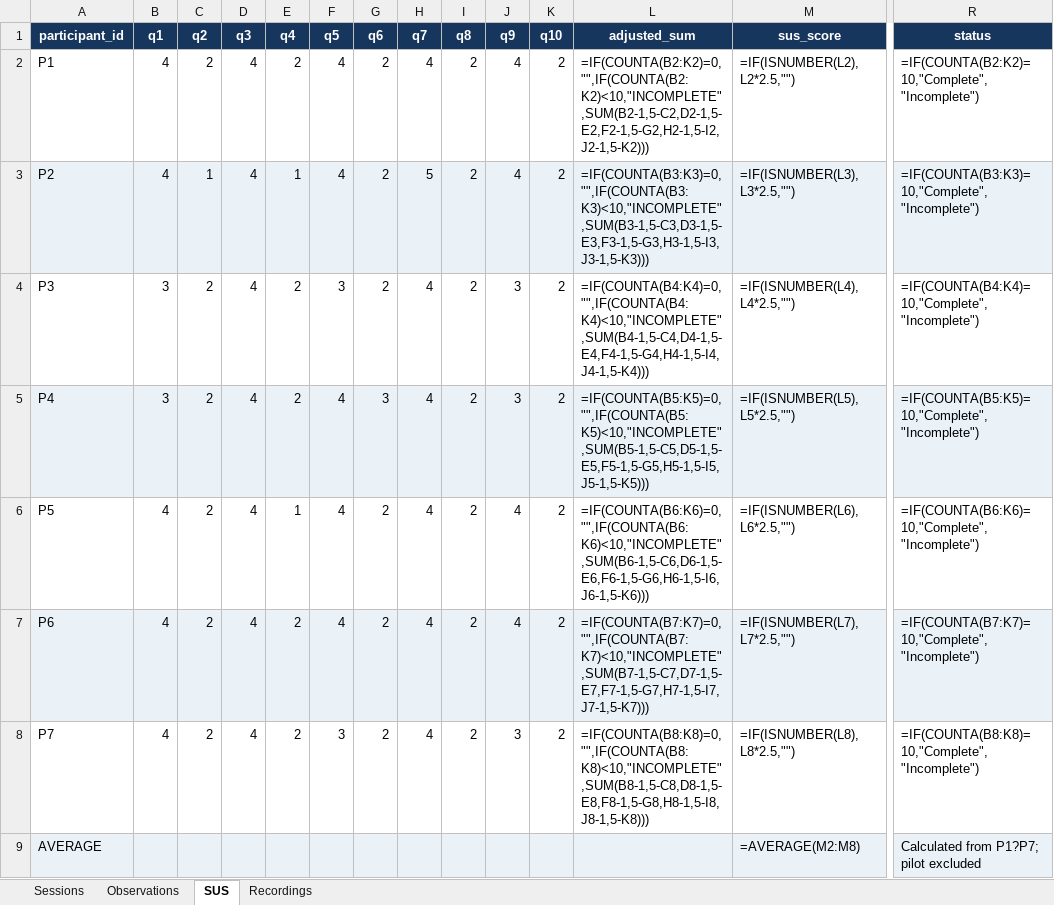
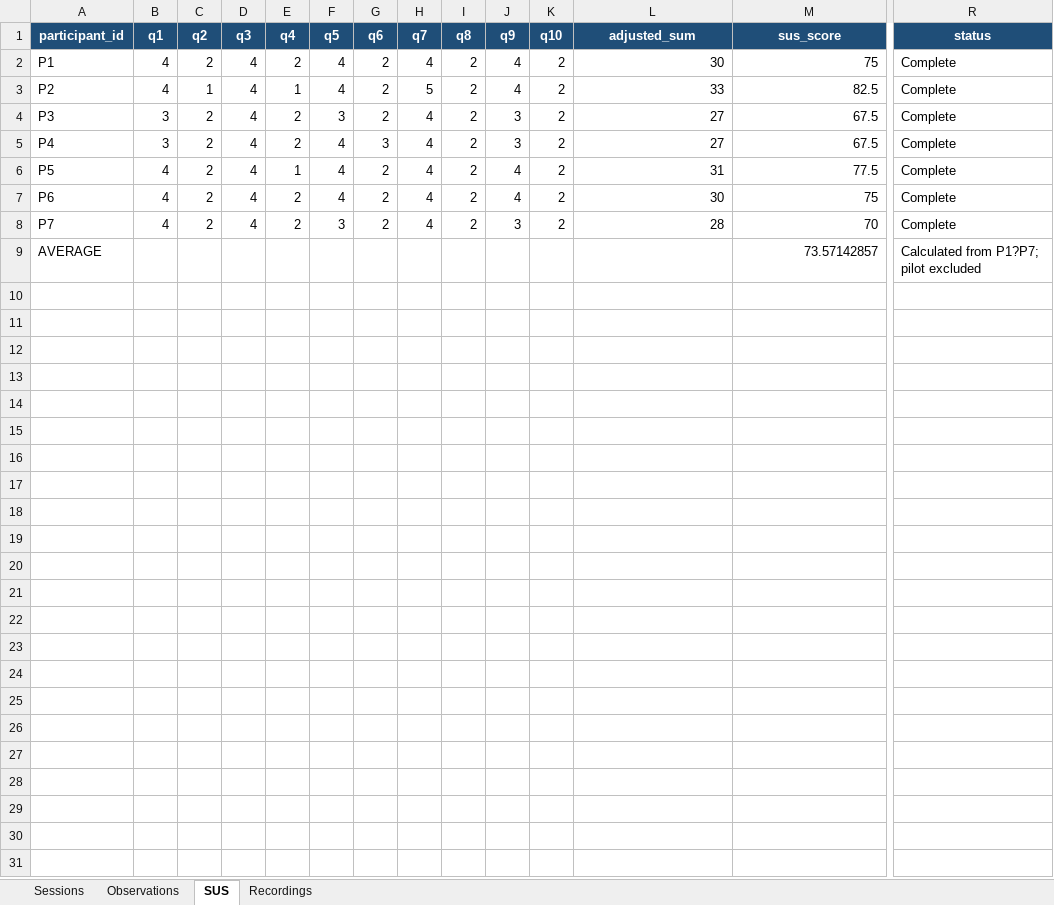
Before and after one commit to KidCute1412/eshop-sut, an Excel workbook: docs/assignments/HW03/deliverables/usability/usability_results.xlsx, sheet SUS, drawn as a sheet; only a part is shown, gaps mark what is left out; values as stored, in another font and other column widths than the file's, no borders; formulas without a stored value are shown as written; conditional formats and table styles not drawn; the diff covers the shown part only; the diff names each change by its address in the sheet, - before the commit and + after, or states it on an @@ line.

```diff
--- a/docs/assignments/HW03/deliverables/usability/usability_results.xlsx (sheet SUS)
+++ b/docs/assignments/HW03/deliverables/usability/usability_results.xlsx (sheet SUS)
-A1:R1 fill: #17365D
+A1:R1 fill: #1F4E78
-L2 (adjusted_sum): =IF(COUNTA(B2:K2)=0,"",IF(COUNTA(B2:K2)<10,"INCOMPLETE",SUM(B2-1,5-C2,D2-1,5-E2,F2-1,5-G2,H2-1,5-I2,J2-1,5-K2)))
+L2 (adjusted_sum): 30
-M2 (sus_score): =IF(ISNUMBER(L2),L2*2.5,"")
+M2 (sus_score): 75
-R2 (status): =IF(COUNTA(B2:K2)=10,"Complete","Incomplete")
+R2 (status): Complete
-A3:R3 fill: #EAF2F8
+A3:R3 fill: none
-L3 (adjusted_sum): =IF(COUNTA(B3:K3)=0,"",IF(COUNTA(B3:K3)<10,"INCOMPLETE",SUM(B3-1,5-C3,D3-1,5-E3,F3-1,5-G3,H3-1,5-I3,J3-1,5-K3)))
+L3 (adjusted_sum): 33
-M3 (sus_score): =IF(ISNUMBER(L3),L3*2.5,"")
+M3 (sus_score): 82.5
-R3 (status): =IF(COUNTA(B3:K3)=10,"Complete","Incomplete")
+R3 (status): Complete
-L4 (adjusted_sum): =IF(COUNTA(B4:K4)=0,"",IF(COUNTA(B4:K4)<10,"INCOMPLETE",SUM(B4-1,5-C4,D4-1,5-E4,F4-1,5-G4,H4-1,5-I4,J4-1,5-K4)))
+L4 (adjusted_sum): 27
-M4 (sus_score): =IF(ISNUMBER(L4),L4*2.5,"")
+M4 (sus_score): 67.5
-R4 (status): =IF(COUNTA(B4:K4)=10,"Complete","Incomplete")
+R4 (status): Complete
-A5:R5 fill: #EAF2F8
+A5:R5 fill: none
-L5 (adjusted_sum): =IF(COUNTA(B5:K5)=0,"",IF(COUNTA(B5:K5)<10,"INCOMPLETE",SUM(B5-1,5-C5,D5-1,5-E5,F5-1,5-G5,H5-1,5-I5,J5-1,5-K5)))
+L5 (adjusted_sum): 27
-M5 (sus_score): =IF(ISNUMBER(L5),L5*2.5,"")
+M5 (sus_score): 67.5
-R5 (status): =IF(COUNTA(B5:K5)=10,"Complete","Incomplete")
+R5 (status): Complete
-L6 (adjusted_sum): =IF(COUNTA(B6:K6)=0,"",IF(COUNTA(B6:K6)<10,"INCOMPLETE",SUM(B6-1,5-C6,D6-1,5-E6,F6-1,5-G6,H6-1,5-I6,J6-1,5-K6)))
+L6 (adjusted_sum): 31
-M6 (sus_score): =IF(ISNUMBER(L6),L6*2.5,"")
+M6 (sus_score): 77.5
-R6 (status): =IF(COUNTA(B6:K6)=10,"Complete","Incomplete")
+R6 (status): Complete
-A7:R7 fill: #EAF2F8
+A7:R7 fill: none
-L7 (adjusted_sum): =IF(COUNTA(B7:K7)=0,"",IF(COUNTA(B7:K7)<10,"INCOMPLETE",SUM(B7-1,5-C7,D7-1,5-E7,F7-1,5-G7,H7-1,5-I7,J7-1,5-K7)))
+L7 (adjusted_sum): 30
-M7 (sus_score): =IF(ISNUMBER(L7),L7*2.5,"")
+M7 (sus_score): 75
-R7 (status): =IF(COUNTA(B7:K7)=10,"Complete","Incomplete")
+R7 (status): Complete
-L8 (adjusted_sum): =IF(COUNTA(B8:K8)=0,"",IF(COUNTA(B8:K8)<10,"INCOMPLETE",SUM(B8-1,5-C8,D8-1,5-E8,F8-1,5-G8,H8-1,5-I8,J8-1,5-K8)))
+L8 (adjusted_sum): 28
-M8 (sus_score): =IF(ISNUMBER(L8),L8*2.5,"")
+M8 (sus_score): 70
-R8 (status): =IF(COUNTA(B8:K8)=10,"Complete","Incomplete")
+R8 (status): Complete
-A9:R9 fill: #EAF2F8
+A9:R9 fill: none
-M9 (sus_score): =AVERAGE(M2:M8)
+M9 (sus_score): 73.57142857
```
Also changed, not shown: cell formats elsewhere in this sheet, sheet Observations, sheet Sessions, sheet Recordings.
